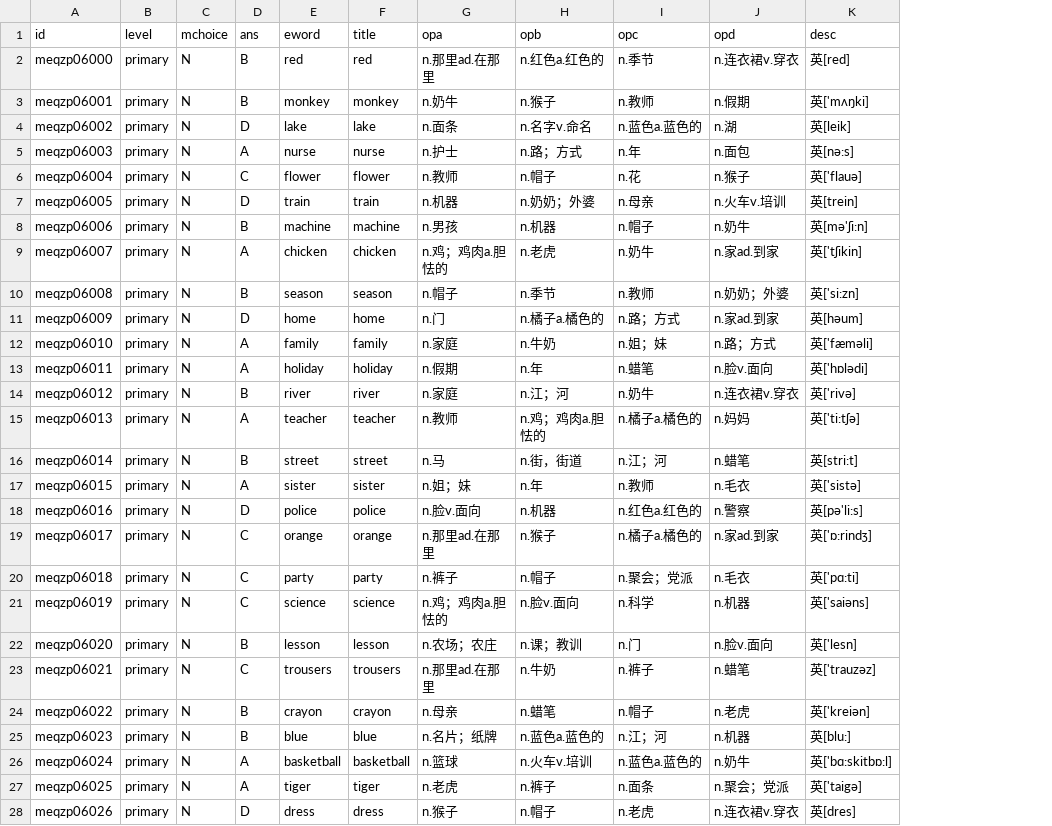
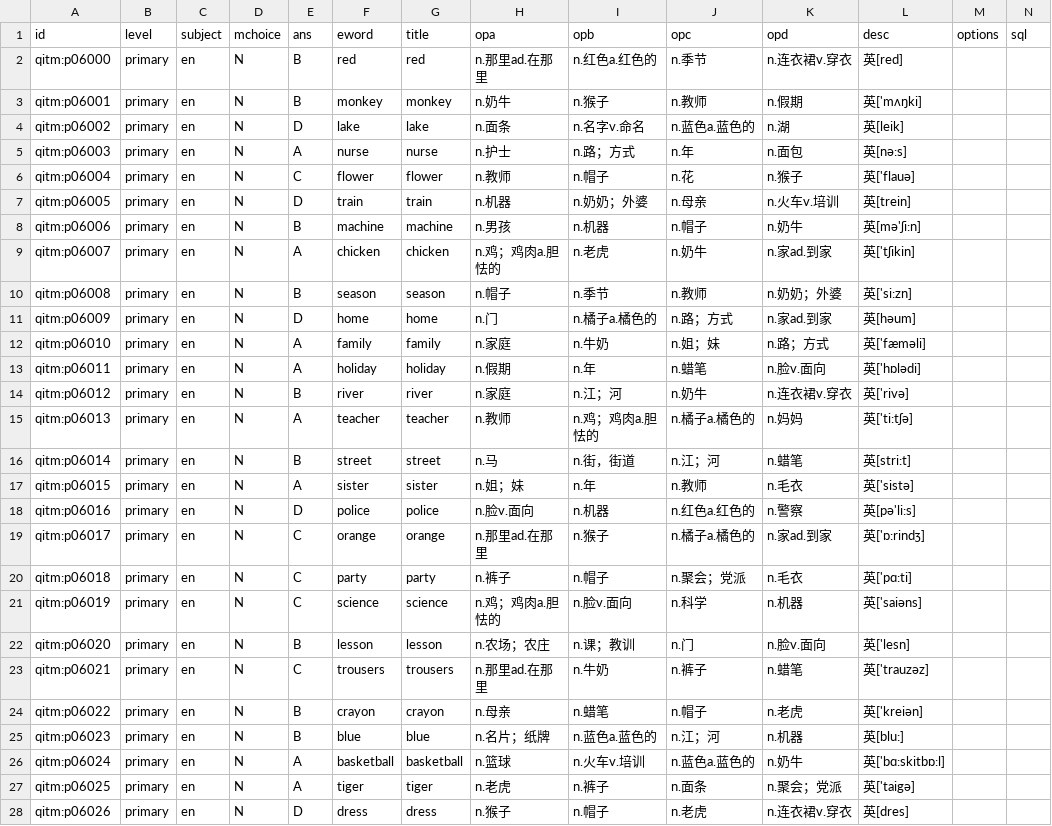
Before and after one commit to moreadgroup/moread-cloud-data, a CSV file: src/main/resources/quizzes/magic-ear-8-times/qi-primary-6.csv, drawn as a sheet; only a part is shown; the diff covers the shown part only; the diff names each change by its address in the sheet, - before the commit and + after, or states it on an @@ line.

```diff
--- a/src/main/resources/quizzes/magic-ear-8-times/qi-primary-6.csv
+++ b/src/main/resources/quizzes/magic-ear-8-times/qi-primary-6.csv
+column C (subject), rows 2-28: all en
+column M (options), empty
+column N (sql), empty
-A2 (id): meqzp06000
+A2 (id): qitm:p06000
-A3 (id): meqzp06001
+A3 (id): qitm:p06001
-A4 (id): meqzp06002
+A4 (id): qitm:p06002
-A5 (id): meqzp06003
+A5 (id): qitm:p06003
-A6 (id): meqzp06004
+A6 (id): qitm:p06004
-A7 (id): meqzp06005
+A7 (id): qitm:p06005
-A8 (id): meqzp06006
+A8 (id): qitm:p06006
-A9 (id): meqzp06007
+A9 (id): qitm:p06007
-A10 (id): meqzp06008
+A10 (id): qitm:p06008
-A11 (id): meqzp06009
+A11 (id): qitm:p06009
-A12 (id): meqzp06010
+A12 (id): qitm:p06010
-A13 (id): meqzp06011
+A13 (id): qitm:p06011
-A14 (id): meqzp06012
+A14 (id): qitm:p06012
-A15 (id): meqzp06013
+A15 (id): qitm:p06013
-A16 (id): meqzp06014
+A16 (id): qitm:p06014
-A17 (id): meqzp06015
+A17 (id): qitm:p06015
-A18 (id): meqzp06016
+A18 (id): qitm:p06016
-A19 (id): meqzp06017
+A19 (id): qitm:p06017
-A20 (id): meqzp06018
+A20 (id): qitm:p06018
-A21 (id): meqzp06019
+A21 (id): qitm:p06019
-A22 (id): meqzp06020
+A22 (id): qitm:p06020
-A23 (id): meqzp06021
+A23 (id): qitm:p06021
-A24 (id): meqzp06022
+A24 (id): qitm:p06022
-A25 (id): meqzp06023
+A25 (id): qitm:p06023
-A26 (id): meqzp06024
+A26 (id): qitm:p06024
-A27 (id): meqzp06025
+A27 (id): qitm:p06025
-A28 (id): meqzp06026
+A28 (id): qitm:p06026
```
Also changed, not shown: 73 edited cells elsewhere in this file, src/main/resources/quizzes/magic-ear-8-times/qi-primary-3.csv, src/main/resources/quizzes/magic-ear-8-times/qi-primary-4.csv, 4 other files.
